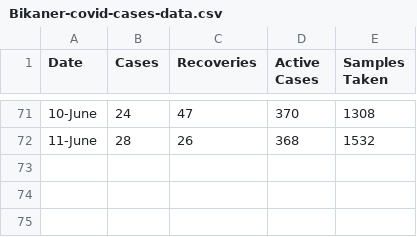
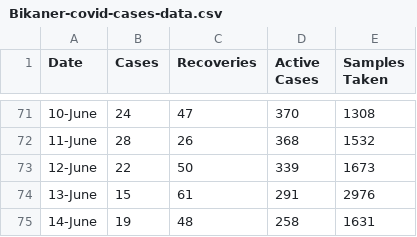
Before and after one commit to vivek20dadhich/Bikaner-Covid-19-Dashboard, a CSV file: Bikaner-covid-cases-data.csv, drawn as a sheet; only a part is shown, gaps mark what is left out; the diff names each change by its address in the sheet, - before the commit and + after, or states it on an @@ line.

Commit message:
Update Bikaner-covid-cases-data.csv

```diff
--- a/Bikaner-covid-cases-data.csv
+++ b/Bikaner-covid-cases-data.csv
+row 73: 12-June | 22 | 50 | 339 | 1673
+row 74: 13-June | 15 | 61 | 291 | 2976
+row 75: 14-June | 19 | 48 | 258 | 1631
```
